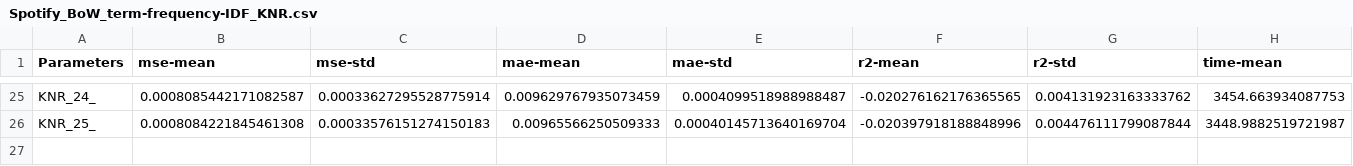
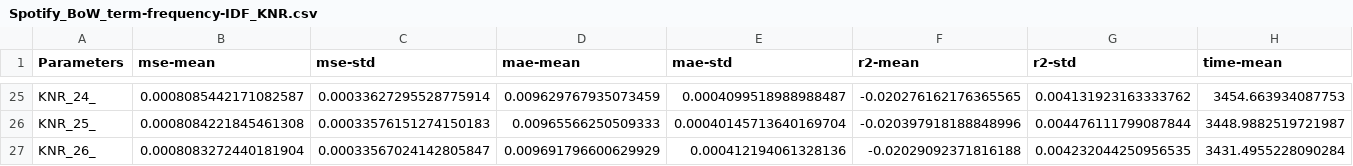
Before and after one commit to adailtonaraujo/app_review_analysis, a CSV file: Utility/Results/Spotify_BoW_term-frequency-IDF_KNR.csv, drawn as a sheet; only a part is shown, gaps mark what is left out; rows hold the shown columns only; the diff names each change by its address in the sheet, - before the commit and + after, or states it on an @@ line.

Commit message:
add NBR BOW STY results

```diff
--- a/Utility/Results/Spotify_BoW_term-frequency-IDF_KNR.csv
+++ b/Utility/Results/Spotify_BoW_term-frequency-IDF_KNR.csv
+row 27: KNR_26_ | 0.0008083272440181904 | 0.00033567024142805847 | 0.009691796600629929 | 0.000412194061328136 | -0.02029092371816188 | 0.004232044250956535 | 3431.4955228090284
```
Also changed, not shown: 4 other files.
